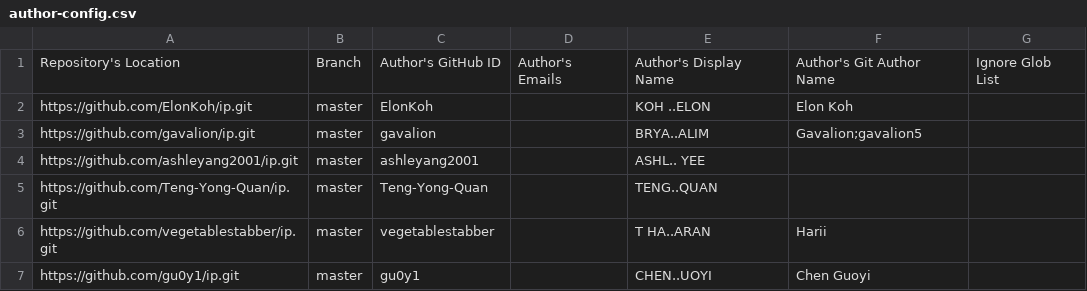
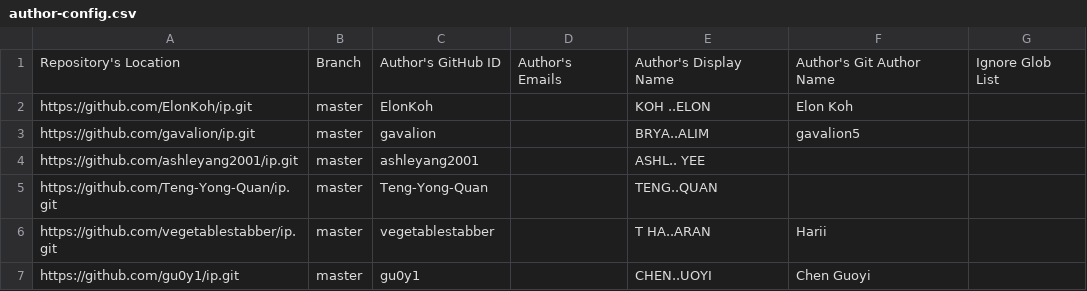
Before and after one commit to nus-cs2113-AY2425S2/ip-dashboard, a CSV file: configs/author-config.csv, drawn as a sheet; only a part is shown.

Commit message:
Update configs

```diff
--- a/configs/author-config.csv
+++ b/configs/author-config.csv
@@ -2,3 +2,3 @@ Repository's Location,Branch,Author's GitHub ID,Author's Emails,Author's Display
 https://github.com/ElonKoh/ip.git,master,ElonKoh,,KOH ..ELON,Elon Koh,
-https://github.com/gavalion/ip.git,master,gavalion,,BRYA..ALIM,Gavalion;gavalion5,
+https://github.com/gavalion/ip.git,master,gavalion,,BRYA..ALIM,gavalion5,
 https://github.com/ashleyang2001/ip.git,master,ashleyang2001,,ASHL.. YEE,,
```
